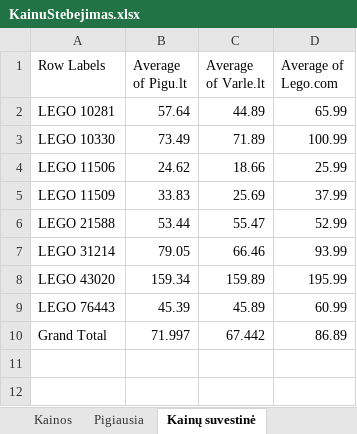
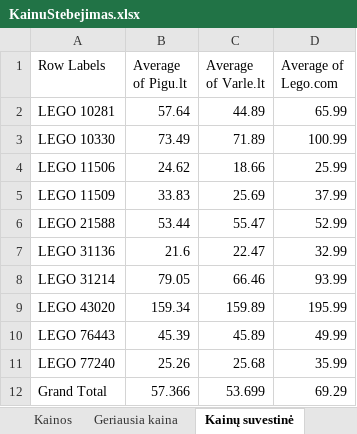
Before and after one commit to nupustas/rpa, an Excel workbook: Grupinis/KainuStebejimas.xlsx, sheet Kainų suvestinė, drawn as a sheet; values as stored, in another font and other column widths than the file's, no borders; addresses are those after the commit; the diff names each change by its address in the sheet, - before the commit and + after, or states it on an @@ line.

```diff
--- a/Grupinis/KainuStebejimas.xlsx (sheet Kainų suvestinė)
+++ b/Grupinis/KainuStebejimas.xlsx (sheet Kainų suvestinė)
-sheet tab: Pigiausia
+sheet tab: Geriausia kaina
+row 7: LEGO 31136 | 21.6 | 22.47 | 32.99
-D10 (Average of Lego.com): 60.99
+D10 (Average of Lego.com): 49.99
+row 11: LEGO 77240 | 25.26 | 25.68 | 35.99
-B12 (Average of Pigu.lt): 71.997
+B12 (Average of Pigu.lt): 57.366
-C12 (Average of Varle.lt): 67.442
+C12 (Average of Varle.lt): 53.699
-D12 (Average of Lego.com): 86.89
+D12 (Average of Lego.com): 69.29
```
Also changed, not shown: sheet Kainos, sheet Geriausia kaina, sheet Prekės, sheet Pardavėjų vertinimas, sheet Parduotuvės, sheet Sheet1, 31 other files.
